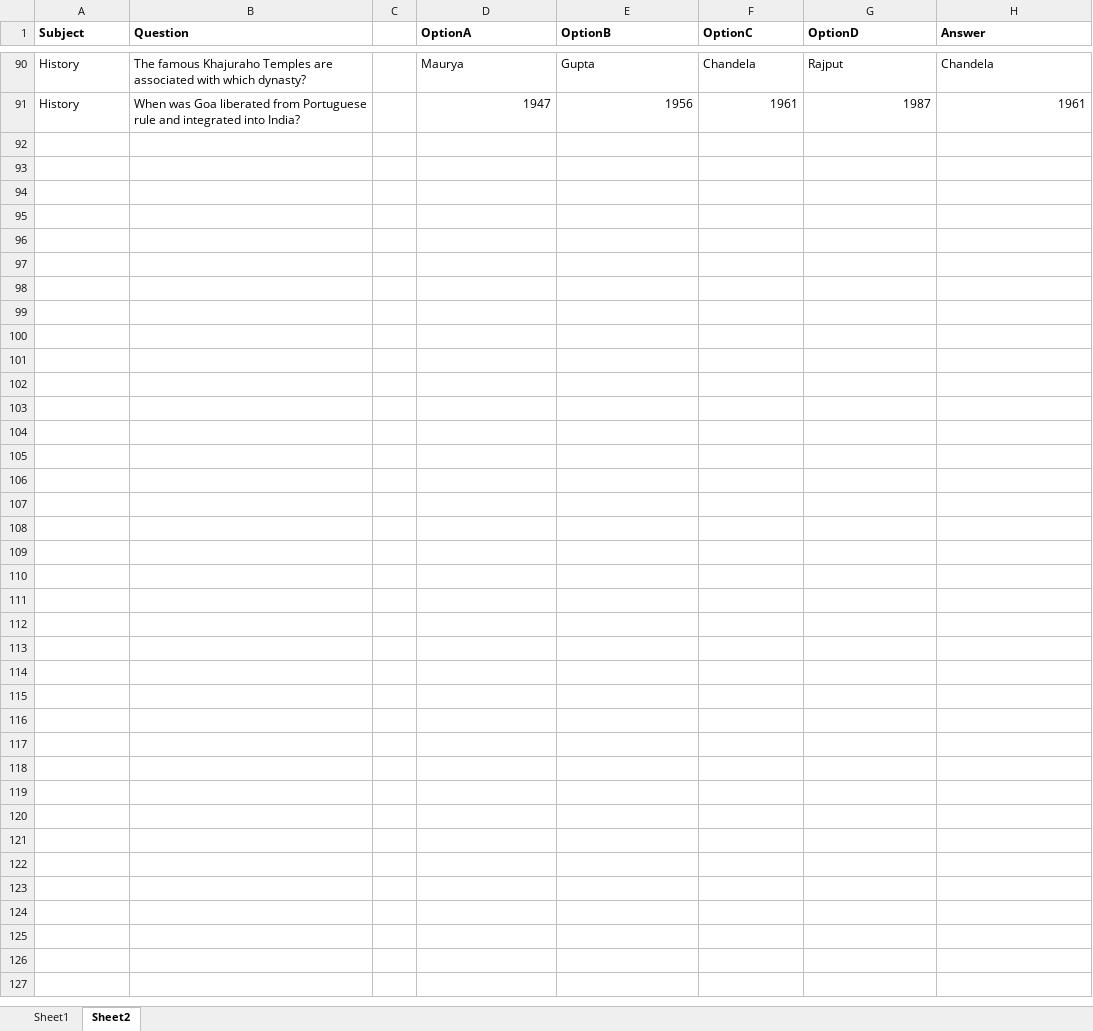
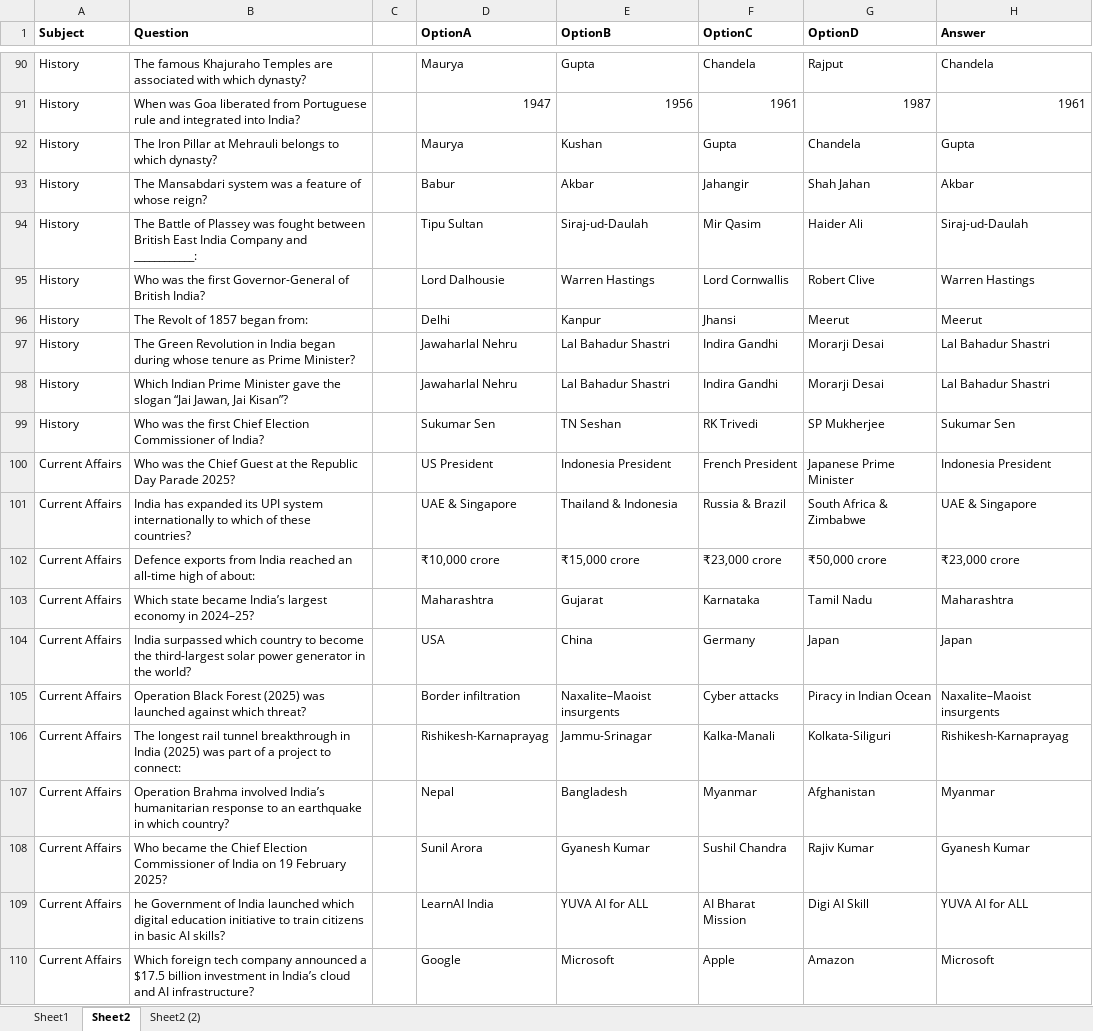
Before and after one commit to deepak9kk/quiz-app, an Excel workbook: public/assets/Questions.xlsx, sheet Sheet2, drawn as a sheet; only a part is shown, gaps mark what is left out; values as stored, in another font and other column widths than the file's, no borders; the diff covers the shown part only; the diff names each change by its address in the sheet, - before the commit and + after, or states it on an @@ line.

Commit message:
first release

```diff
--- a/public/assets/Questions.xlsx (sheet Sheet2)
+++ b/public/assets/Questions.xlsx (sheet Sheet2)
+sheet tab: Sheet2 (2)
+row 92: History | The Iron Pillar at Mehrauli belongs to which dynasty? |  | Maurya | Kushan | Gupta | Chandela | Gupta
+row 93: History | The Mansabdari system was a feature of whose reign? |  | Babur | Akbar | Jahangir | Shah Jahan | Akbar
+row 94: History | The Battle of Plassey was fought between British East India Company and ____________: |  | Tipu Sultan | Siraj-ud-Daulah | Mir Qasim | Haider Ali | Siraj-ud-Daulah
+row 95: History | Who was the first Governor-General of British India? |  | Lord Dalhousie | Warren Hastings | Lord Cornwallis | Robert Clive | Warren Hastings
+row 96: History | The Revolt of 1857 began from: |  | Delhi | Kanpur | Jhansi | Meerut | Meerut
+row 97: History | The Green Revolution in India began during whose tenure as Prime Minister? |  | Jawaharlal Nehru | Lal Bahadur Shastri | Indira Gandhi | Morarji Desai | Lal Bahadur Shastri
+row 98: History | Which Indian Prime Minister gave the slogan “Jai Jawan, Jai Kisan”? |  | Jawaharlal Nehru | Lal Bahadur Shastri | Indira Gandhi | Morarji Desai | Lal Bahadur Shastri
+row 99: History | Who was the first Chief Election Commissioner of India? |  | Sukumar Sen | TN Seshan | RK Trivedi | SP Mukherjee | Sukumar Sen
+row 100: Current Affairs | Who was the Chief Guest at the Republic Day Parade 2025? |  | US President | Indonesia President | French President | Japanese Prime Minister | Indonesia President
+row 101: Current Affairs | India has expanded its UPI system internationally to which of these countries? |  | UAE & Singapore | Thailand & Indonesia | Russia & Brazil | South Africa & Zimbabwe | UAE & Singapore
+row 102: Current Affairs | Defence exports from India reached an all-time high of about: |  | ₹10,000 crore | ₹15,000 crore | ₹23,000 crore | ₹50,000 crore | ₹23,000 crore
+row 103: Current Affairs | Which state became India’s largest economy in 2024–25? |  | Maharashtra | Gujarat | Karnataka | Tamil Nadu | Maharashtra
+row 104: Current Affairs | India surpassed which country to become the third-largest solar power generator in the world? |  | USA | China | Germany | Japan | Japan
+row 105: Current Affairs | Operation Black Forest (2025) was launched against which threat? |  | Border infiltration | Naxalite–Maoist insurgents | Cyber attacks | Piracy in Indian Ocean | Naxalite–Maoist insurgents
+row 106: Current Affairs | The longest rail tunnel breakthrough in India (2025) was part of a project to connect: |  | Rishikesh-Karnaprayag | Jammu-Srinagar | Kalka-Manali | Kolkata-Siliguri | Rishikesh-Karnaprayag
+row 107: Current Affairs | Operation Brahma involved India’s humanitarian response to an earthquake in which country? |  | Nepal | Bangladesh | Myanmar | Afghanistan | Myanmar
+row 108: Current Affairs | Who became the Chief Election Commissioner of India on 19 February 2025? |  | Sunil Arora | Gyanesh Kumar | Sushil Chandra | Rajiv Kumar | Gyanesh Kumar
+row 109: Current Affairs | he Government of India launched which digital education initiative to train citizens in basic AI skills? |  | LearnAI India | YUVA AI for ALL | AI Bharat Mission | Digi AI Skill | YUVA AI for ALL
+row 110: Current Affairs | Which foreign tech company announced a $17.5 billion investment in India’s cloud and AI infrastructure? |  | Google | Microsoft | Apple | Amazon | Microsoft
```
Also changed, not shown: 27 added rows and 20 edited cells elsewhere in this sheet, sheet Sheet1, 10 other files.
